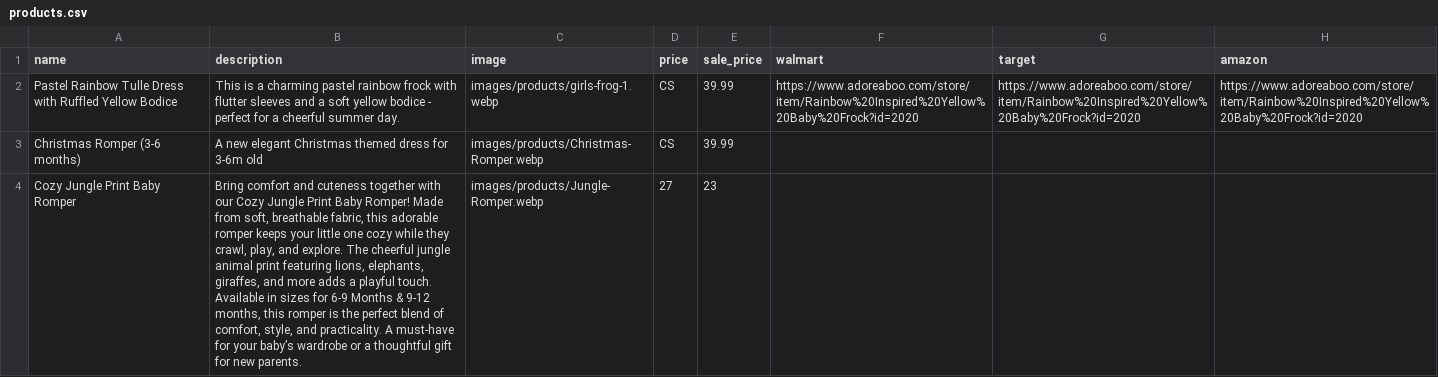
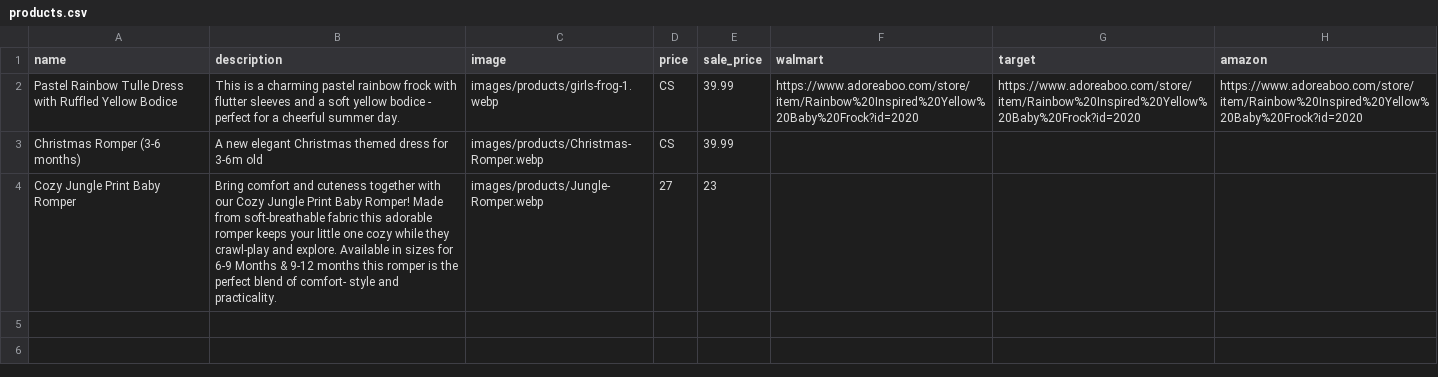
Before and after one commit to ethnictendance/ethnictendance.github.io, a CSV file: data/products.csv, drawn as a sheet; the diff names each change by its address in the sheet, - before the commit and + after, or states it on an @@ line.

Commit message:
Commas removed for the description oof romper

```diff
--- a/data/products.csv
+++ b/data/products.csv
-B4 (description): …Made from soft, breathable fabric, this adorable romper keeps your little one cozy while they crawl, play, and explore. The cheerful jungle animal print featuring lions, elephants, giraffes, and more adds a playful touch. Available in sizes for 6-9 Months & 9-12 months, this romper is the perfect blend of comfort, style, and practicality. A must-have for your baby’s wardrobe or a thoughtful gift for new parents.
+B4 (description): …Made from soft-breathable fabric this adorable romper keeps your little one cozy while they crawl-play and explore. Available in sizes for 6-9 Months & 9-12 months this romper is the perfect blend of comfort- style and practicality.
```
